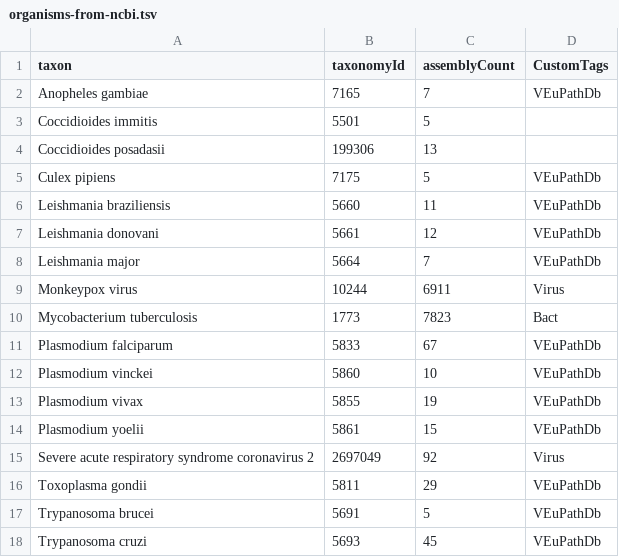
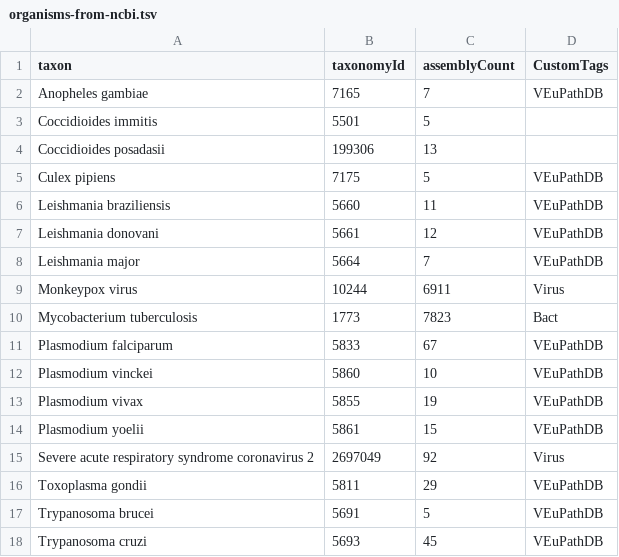
Before and after one commit to mvdbeek/brc-analytics, a TSV file: files/source/organisms-from-ncbi.tsv, drawn as a sheet.

Commit message:
correcting spelling of VEuPathDB (#202)
refactor: correcting spelling of VEuPathDB (#197)

```diff
--- a/files/source/organisms-from-ncbi.tsv
+++ b/files/source/organisms-from-ncbi.tsv
@@ -1,18 +1,18 @@
 taxon	taxonomyId	assemblyCount	CustomTags
-Anopheles gambiae	7165	7	VEuPathDb
+Anopheles gambiae	7165	7	VEuPathDB
 Coccidioides immitis	5501	5	
 Coccidioides posadasii	199306	13	
-Culex pipiens	7175	5	VEuPathDb
-Leishmania braziliensis	5660	11	VEuPathDb
-Leishmania donovani	5661	12	VEuPathDb
-Leishmania major	5664	7	VEuPathDb
+Culex pipiens	7175	5	VEuPathDB
+Leishmania braziliensis	5660	11	VEuPathDB
+Leishmania donovani	5661	12	VEuPathDB
+Leishmania major	5664	7	VEuPathDB
 Monkeypox virus	10244	6911	Virus
 Mycobacterium tuberculosis	1773	7823	Bact
-Plasmodium falciparum	5833	67	VEuPathDb
-Plasmodium vinckei	5860	10	VEuPathDb
-Plasmodium vivax	5855	19	VEuPathDb
-Plasmodium yoelii	5861	15	VEuPathDb
+Plasmodium falciparum	5833	67	VEuPathDB
+Plasmodium vinckei	5860	10	VEuPathDB
+Plasmodium vivax	5855	19	VEuPathDB
+Plasmodium yoelii	5861	15	VEuPathDB
 Severe acute respiratory syndrome coronavirus 2	2697049	92	Virus
-Toxoplasma gondii	5811	29	VEuPathDb
-Trypanosoma brucei	5691	5	VEuPathDb
-Trypanosoma cruzi	5693	45	VEuPathDb
+Toxoplasma gondii	5811	29	VEuPathDB
+Trypanosoma brucei	5691	5	VEuPathDB
+Trypanosoma cruzi	5693	45	VEuPathDB
```
Also changed, not shown: 11 other files.
